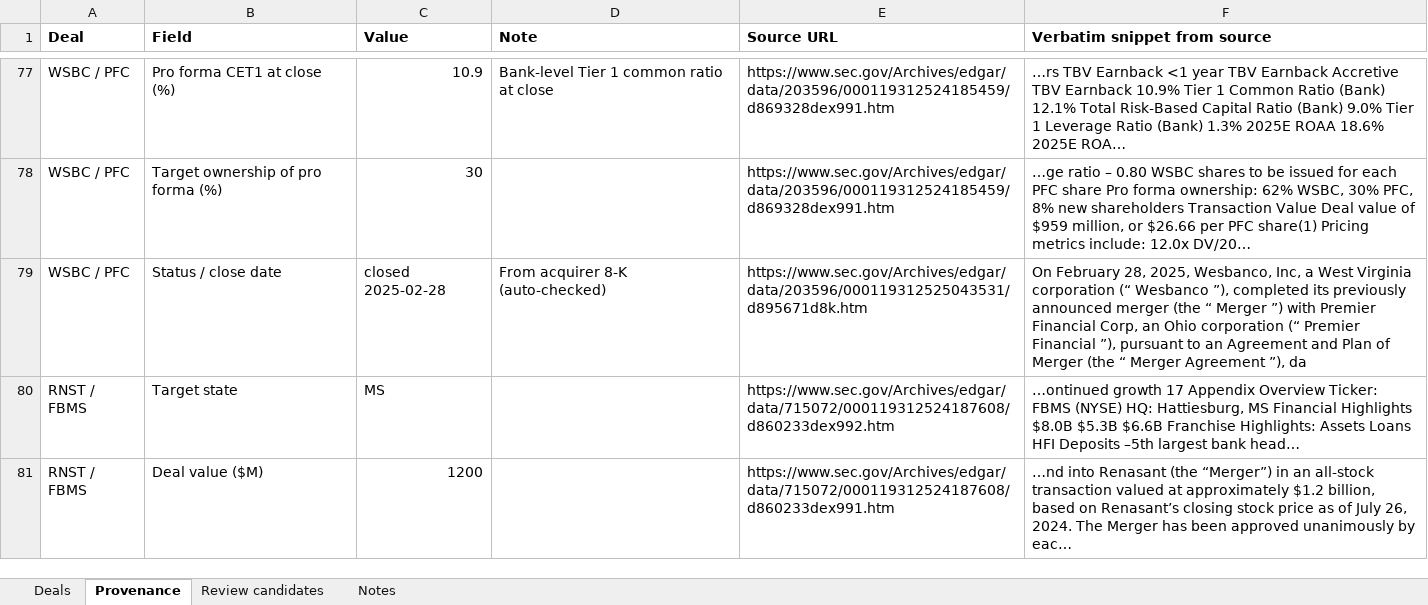
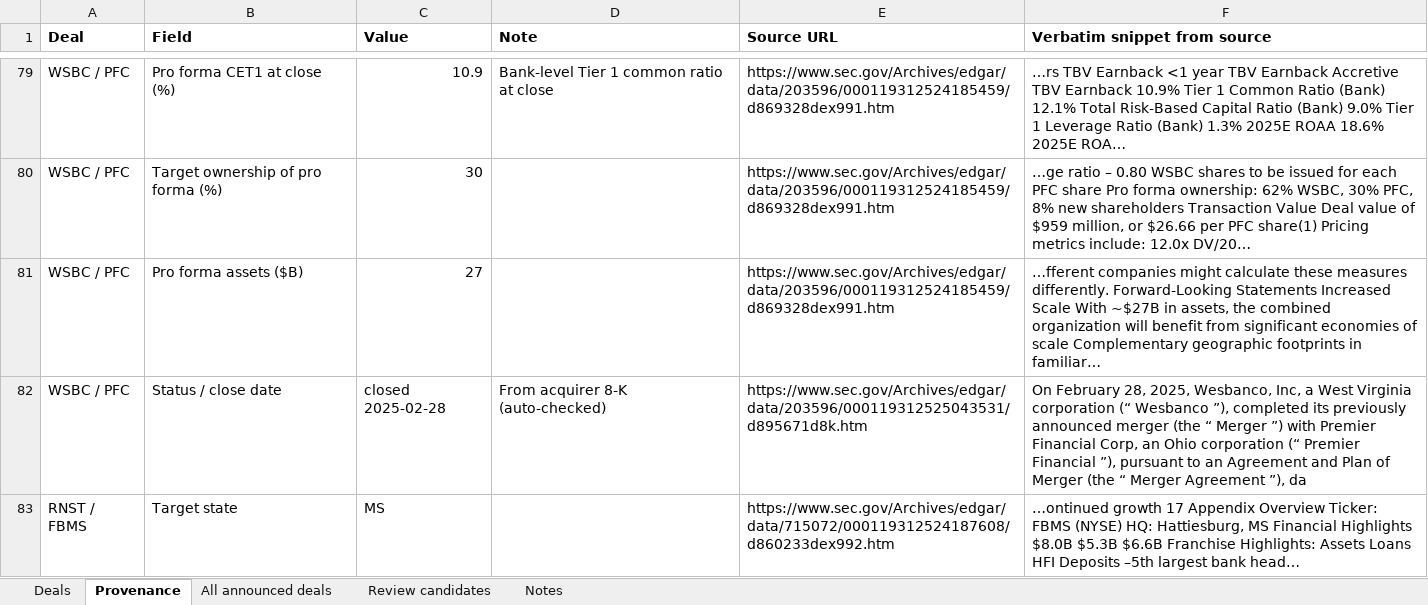
Before and after one commit to ehines12/research-hub, an Excel workbook: data/bank-ma.xlsx, sheet Provenance, drawn as a sheet; only a part is shown, gaps mark what is left out; the shorter side is filled out with more unchanged rows; values as stored, in another font and other column widths than the file's, no borders; the diff covers the shown part only; the diff names each change by its address in the sheet, - before the commit and + after, or states it on an @@ line.

Commit message:
Bank M&A: add HWC/TRMK, weekly EDGAR scan with auto-add review flag, all-announced-deals table
- Curated HWC/Trustmark (announced 2026-11-12) with per-field EDGAR provenance (8-K Ex. 99.1 PR + Ex. 99.2 deck);
  HWC/TRMK CIKs added to status checks
- New columns: core deposit intangible (% core deposits) and pro forma assets, backfilled with snippets where disclosed
- companies/nowcast/bank_ma_scan.py: weekly EDGAR full-text sweep (8-K + 425, bank/thrift SICs), announcement detection,
  regex term parsing with verbatim snippets; clean $500M+ deals auto-added to deals_auto.json flagged
  'auto-added, pending review'; unparsed announcements kept as review candidates; status checks for all-deals rows
- 'All announced bank deals' table (any size), 2026 YTD backfilled from EDGAR (36 deals + 8 main-table deals)
- .github/workflows/bank-ma-weekly.yml: Mondays 12:00 UTC (6 AM CST), warn-only
- Frontend: AUTO/SCAN badges, last-scanned stamp, secondary table with CSV; xlsx gets review flag + All announced deals sheet

```diff
--- a/data/bank-ma.xlsx (sheet Provenance)
+++ b/data/bank-ma.xlsx (sheet Provenance)
+sheet tab: All announced deals
+row 81: WSBC / PFC | Pro forma assets ($B) | 27 |  | https://www.sec.gov/Archives/edgar/data/203596/000119312524185459/d869328dex991.htm | …fferent companies might calculate these measures differently. Forward-Looking Statements Increased Scale With ~$27B in assets, the combined organization will benefit from significant economies of scale Complementary geographic footprints in familiar…
```
Also changed, not shown: 41 added rows elsewhere in this sheet, sheet Deals, sheet Review candidates, sheet Notes, 11 other files.
